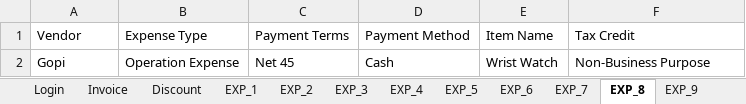
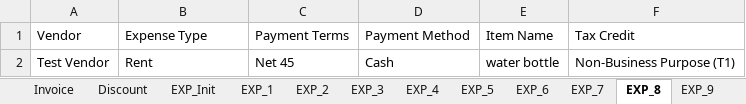
Before and after one commit to qashack/numberz, an Excel workbook: data/Expense_data.xlsx, sheet EXP_8, drawn as a sheet; values as stored, in another font and other column widths than the file's, no borders; removed rows and columns are numbered as before the commit, all else as after; the diff names each change by its address in the sheet, - before the commit and + after, or states it on an @@ line.

```diff
--- a/data/Expense_data.xlsx (sheet EXP_8)
+++ b/data/Expense_data.xlsx (sheet EXP_8)
+sheet tab: EXP_Init
-row 2: Gopi | Operation Expense | Net 45 | Cash | Wrist Watch | Non-Business Purpose
+row 2: Test Vendor | Rent | Net 45 | Cash | water bottle | Non-Business Purpose (T1)
```
Also changed, not shown: sheet EXP_13, sheet EXP_3, sheet EXP_4, sheet EXP_15, sheet EXP_6, sheet EXP_17, 15 more sheets, config/config.xlsx, data/Invoice_data.xlsx, 35 other files.
